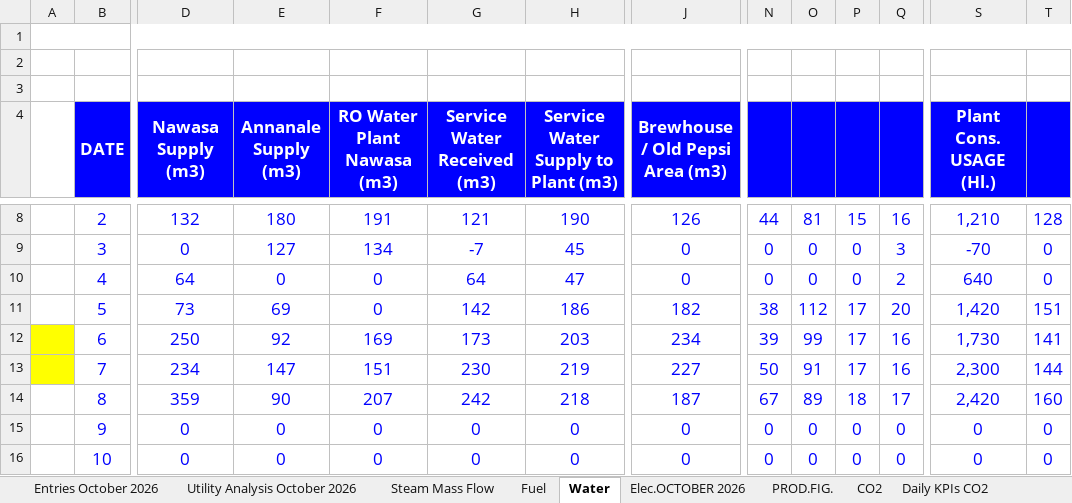
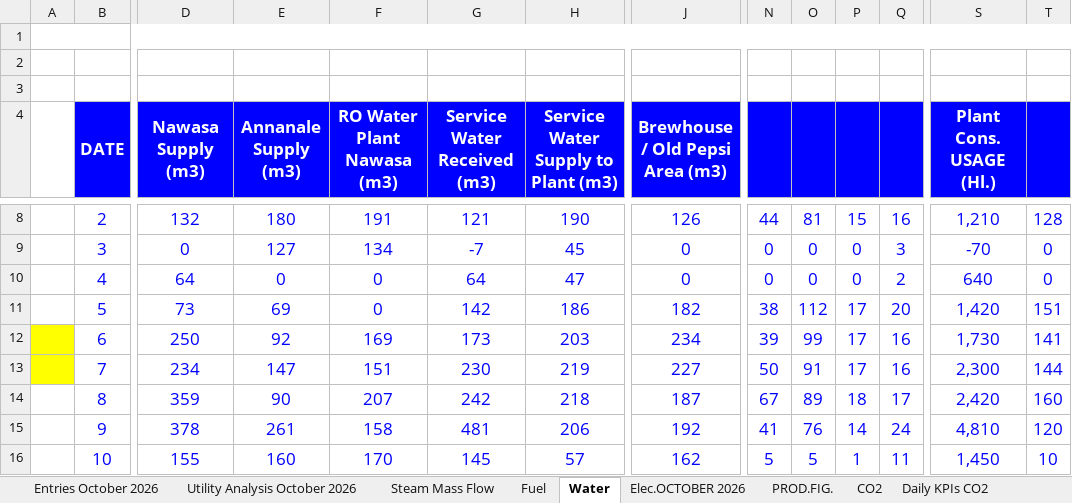
Before and after one commit to cbggrenada/dashboard, an Excel workbook: data/raw/October_26_Utilities_Tracking.xlsx, sheet Water, drawn as a sheet; only a part is shown, gaps mark what is left out; values as stored, in another font and other column widths than the file's, no borders; conditional formats not drawn; the diff covers the shown part only; the diff names each change by its address in the sheet, - before the commit and + after, or states it on an @@ line.

```diff
--- a/data/raw/October_26_Utilities_Tracking.xlsx (sheet Water)
+++ b/data/raw/October_26_Utilities_Tracking.xlsx (sheet Water)
-D15 (Nawasa Supply (m3)): 0
+D15 (Nawasa Supply (m3)): 378
-E15 (Annanale Supply (m3)): 0
+E15 (Annanale Supply (m3)): 261
-F15 (RO Water Plant Nawasa (m3)): 0
+F15 (RO Water Plant Nawasa (m3)): 158
-G15 (Service Water Received (m3)): 0
+G15 (Service Water Received (m3)): 481
-H15: 0
+H15: 206
-J15 (Brewhouse / Old Pepsi Area (m3)): 0
+J15 (Brewhouse / Old Pepsi Area (m3)): 192
-N15: 0
+N15: 41
-O15: 0
+O15: 76
-P15: 0
+P15: 14
-Q15: 0
+Q15: 24
-S15 (Plant Cons. USAGE (Hl.)): 0
+S15 (Plant Cons. USAGE (Hl.)): 4,810
-T15: 0
+T15: 120
-D16 (Nawasa Supply (m3)): 0
+D16 (Nawasa Supply (m3)): 155
-E16 (Annanale Supply (m3)): 0
+E16 (Annanale Supply (m3)): 160
-F16 (RO Water Plant Nawasa (m3)): 0
+F16 (RO Water Plant Nawasa (m3)): 170
-G16 (Service Water Received (m3)): 0
+G16 (Service Water Received (m3)): 145
-H16: 0
+H16: 57
-J16 (Brewhouse / Old Pepsi Area (m3)): 0
+J16 (Brewhouse / Old Pepsi Area (m3)): 162
-N16: 0
+N16: 5
-O16: 0
+O16: 5
-P16: 0
+P16: 1
-Q16: 0
+Q16: 11
-S16 (Plant Cons. USAGE (Hl.)): 0
+S16 (Plant Cons. USAGE (Hl.)): 1,450
-T16: 0
+T16: 10
```
Also changed, not shown: 38 edited cells elsewhere in this sheet, sheet Daily KPIs CO2, sheet Entries October 2026, sheet Daily KPIs, sheet Utility Analysis October 2026, sheet Fuel, sheet Water Analysis. '26, 3 more sheets, formulas that keep their value, hidden cells, charts or pictures, data/raw/Gross_Efficiency_2026.xlsx.
